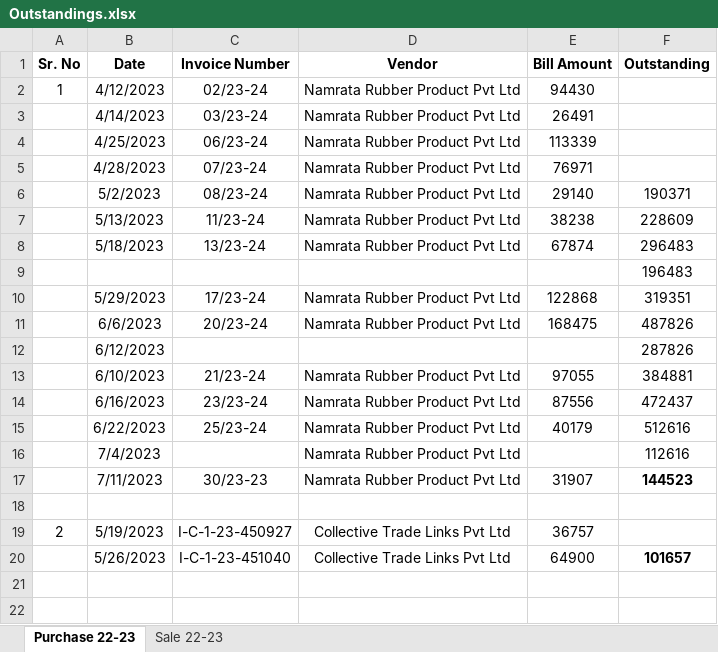
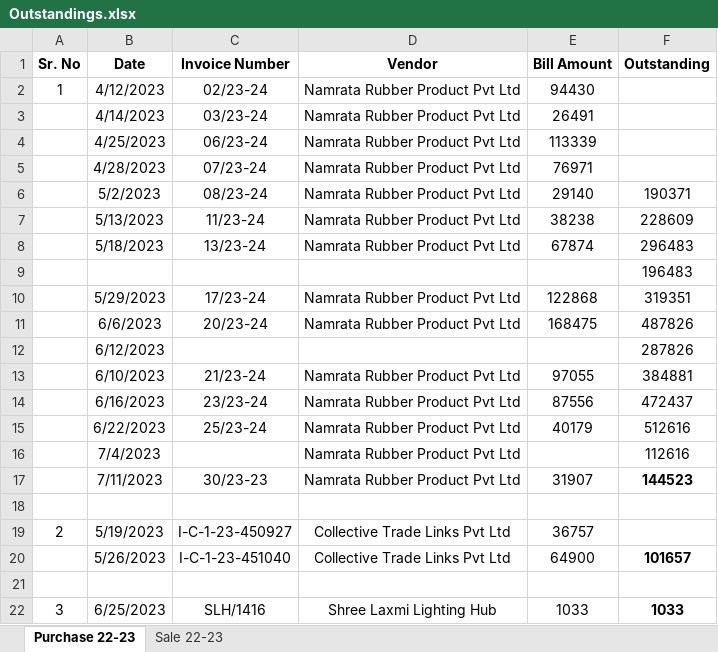
Before and after one commit to JPTechatronics/J-P-Techatronics-2023-2024, an Excel workbook: Outstandings.xlsx, sheet Purchase 22-23, drawn as a sheet; values as stored, in another font and other column widths than the file's, no borders; the diff names each change by its address in the sheet, - before the commit and + after, or states it on an @@ line.

```diff
--- a/Outstandings.xlsx (sheet Purchase 22-23)
+++ b/Outstandings.xlsx (sheet Purchase 22-23)
+row 21: (empty)
+row 22: 3 | 6/25/2023 | SLH/1416 | Shree Laxmi Lighting Hub | 1033 | 1033
```
Also changed, not shown: Attendance.xlsx, Stock.xlsx, 1 other file.
